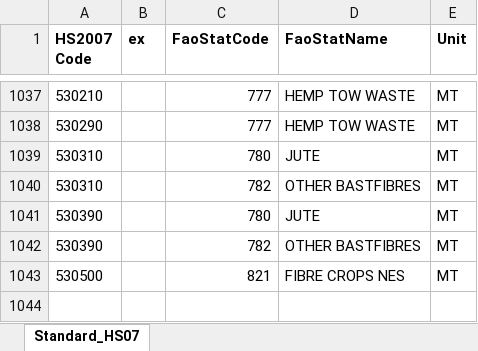
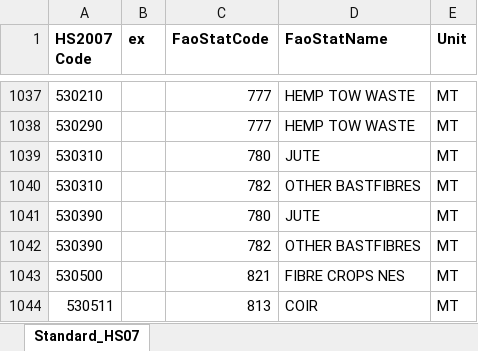
Before and after one commit to SWS-Methodology/faoswsTrade, an Excel workbook: data-raw/HS2007-6 digits Standard_new.xlsx, sheet Standard_HS07, drawn as a sheet; only a part is shown, gaps mark what is left out; values as stored, in another font and other column widths than the file's, no borders; charts and pictures not drawn; the diff names each change by its address in the sheet, - before the commit and + after, or states it on an @@ line.

```diff
--- a/data-raw/HS2007-6 digits Standard_new.xlsx (sheet Standard_HS07)
+++ b/data-raw/HS2007-6 digits Standard_new.xlsx (sheet Standard_HS07)
+row 1044: 530511 |  | 813 | COIR | MT
```
Also changed, not shown: charts or pictures, 5 other files.
